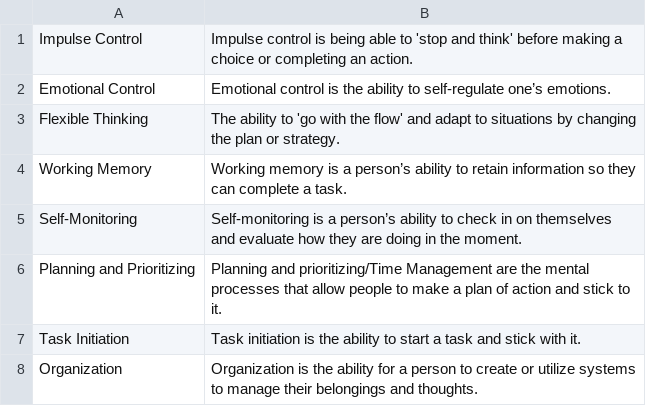
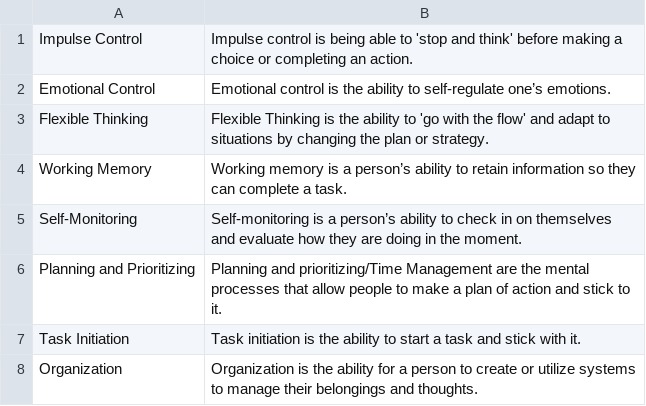
Before and after one commit to April-2022-LC-LiftOff/parenting-playbook, a CSV file: src/main/resources/assets/domains.csv, drawn as a sheet.

Commit message:
domains.csv

```diff
--- a/src/main/resources/assets/domains.csv
+++ b/src/main/resources/assets/domains.csv
@@ -2,3 +2,3 @@
 Emotional Control,Emotional control is the ability to self-regulate one’s emotions.
-Flexible Thinking,The ability to 'go with the flow' and adapt to situations by changing the plan or strategy.
+Flexible Thinking,Flexible Thinking is the ability to 'go with the flow' and adapt to situations by changing the plan or strategy.
 Working Memory,Working memory is a person’s ability to retain information so they can complete a task.
```
Also changed, not shown: 20 other files.
